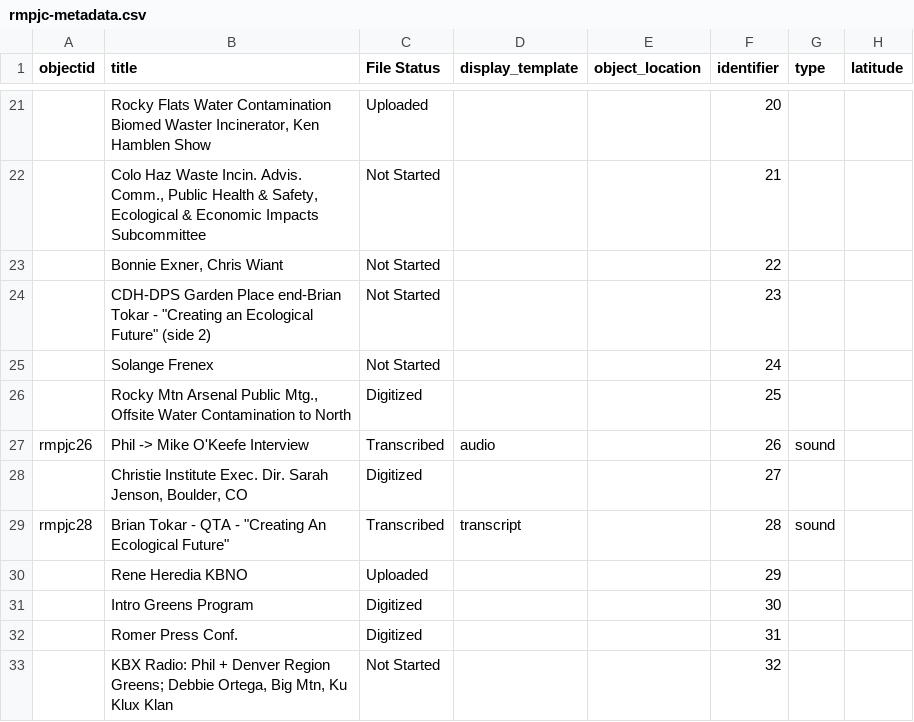
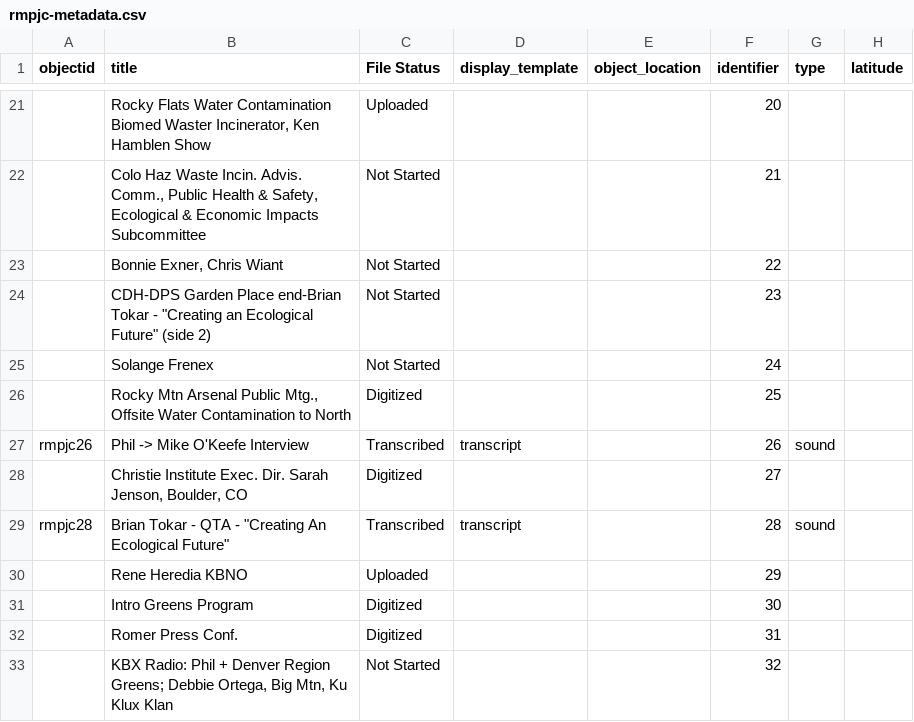
Before and after one commit to kadallah/RMPJC-Archive, a CSV file: _data/rmpjc-metadata.csv, drawn as a sheet; only a part is shown, gaps mark what is left out; the diff names each change by its address in the sheet, - before the commit and + after, or states it on an @@ line.

Commit message:
Update rmpjc-metadata.csv

```diff
--- a/_data/rmpjc-metadata.csv
+++ b/_data/rmpjc-metadata.csv
-D27 (display_template): audio
+D27 (display_template): transcript
```
